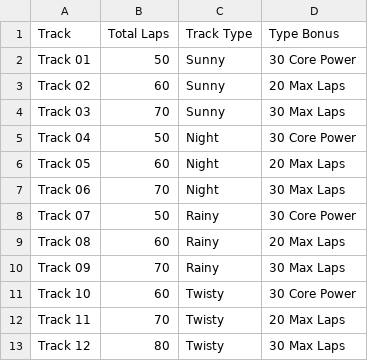
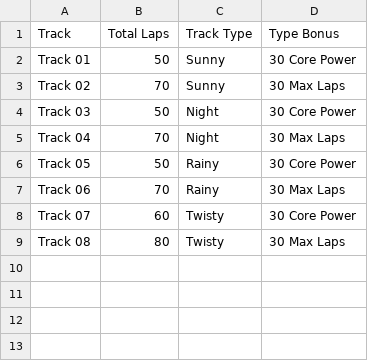
Before and after one commit to Abdiflame/overdr1ve, a CSV file: data_csv/tracks.csv, drawn as a sheet.

```diff
--- a/data_csv/tracks.csv
+++ b/data_csv/tracks.csv
@@ -2,12 +2,8 @@ Track,Total Laps,Track Type,Type Bonus
 Track 01,50,Sunny,30 Core Power
-Track 02,60,Sunny,20 Max Laps
-Track 03,70,Sunny,30 Max Laps
-Track 04,50,Night,30 Core Power
-Track 05,60,Night,20 Max Laps
-Track 06,70,Night,30 Max Laps
-Track 07,50,Rainy,30 Core Power
-Track 08,60,Rainy,20 Max Laps
-Track 09,70,Rainy,30 Max Laps
-Track 10,60,Twisty,30 Core Power
-Track 11,70,Twisty,20 Max Laps
-Track 12,80,Twisty,30 Max Laps
+Track 02,70,Sunny,30 Max Laps
+Track 03,50,Night,30 Core Power
+Track 04,70,Night,30 Max Laps
+Track 05,50,Rainy,30 Core Power
+Track 06,70,Rainy,30 Max Laps
+Track 07,60,Twisty,30 Core Power
+Track 08,80,Twisty,30 Max Laps
```
Also changed, not shown: data_csv/cars.csv, data_csv/upgrades.csv, 15 other files.
